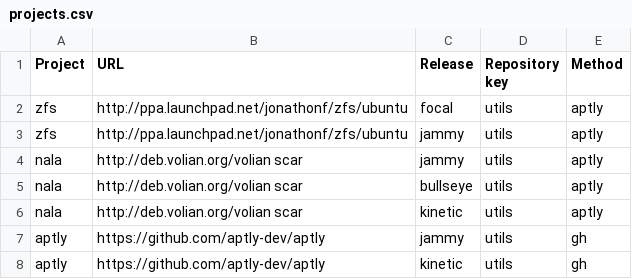
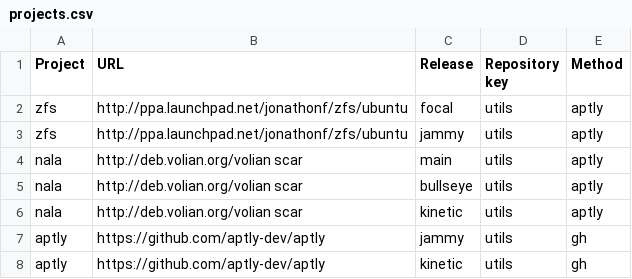
Before and after one commit to armbian/repository, a CSV file: projects.csv, drawn as a sheet.

```diff
--- a/projects.csv
+++ b/projects.csv
@@ -3,3 +3,3 @@ zfs,http://ppa.launchpad.net/jonathonf/zfs/ubuntu,focal,utils,aptly
 zfs,http://ppa.launchpad.net/jonathonf/zfs/ubuntu,jammy,utils,aptly
-nala,http://deb.volian.org/volian scar,jammy,utils,aptly
+nala,http://deb.volian.org/volian scar,main,utils,aptly
 nala,http://deb.volian.org/volian scar,bullseye,utils,aptly
```
Also changed, not shown: 1 other file.
